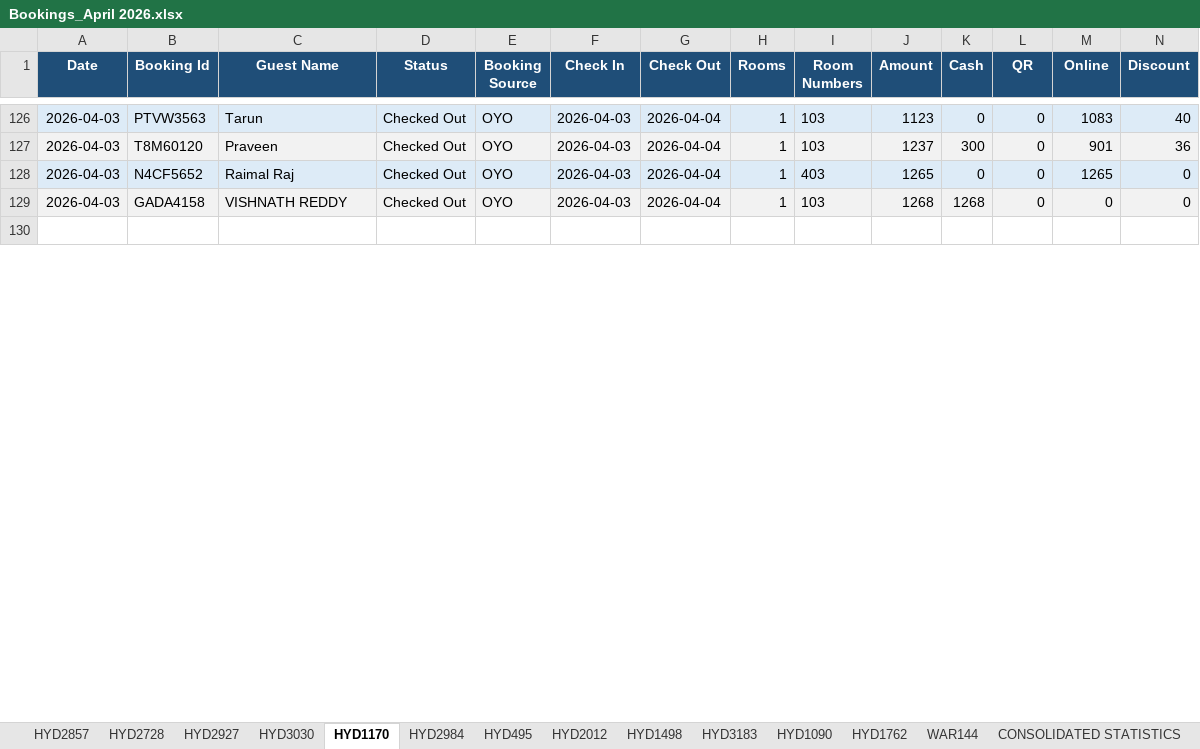
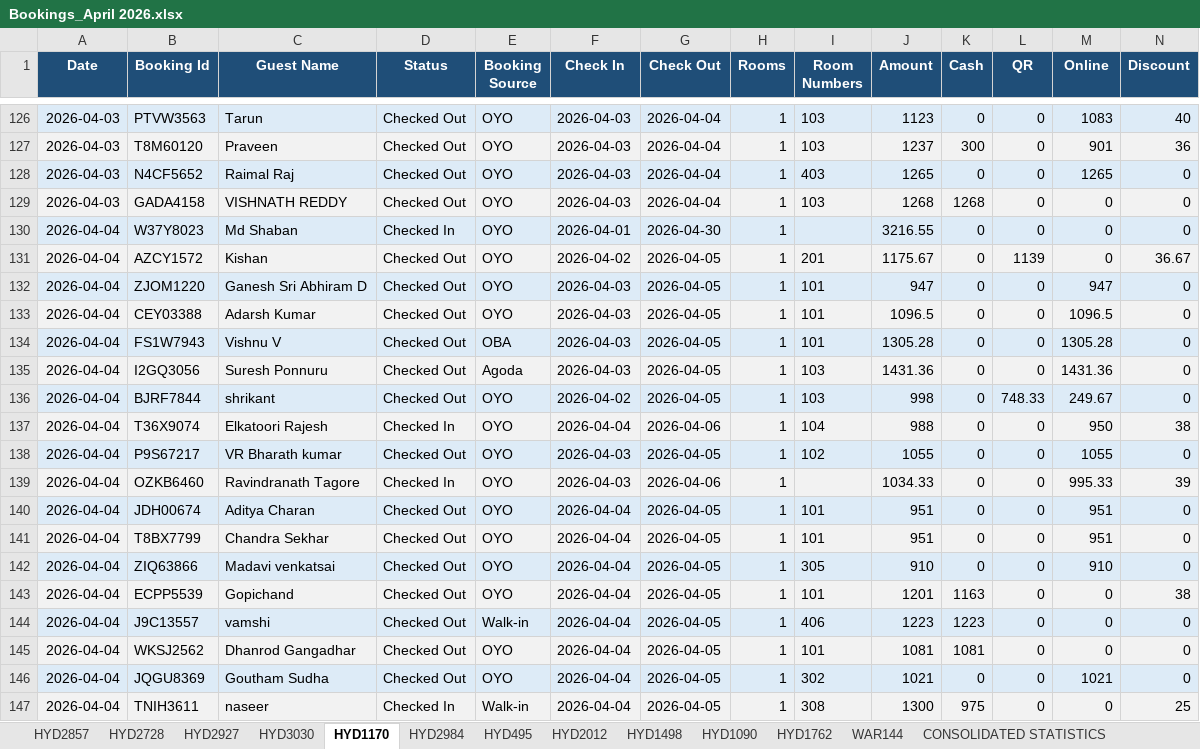
Before and after one commit to propertiesgrouphyd-manager/reports, an Excel workbook: Bookings_April 2026.xlsx, sheet HYD1170, drawn as a sheet; only a part is shown, gaps mark what is left out; the shorter side is filled out with more unchanged rows; values as stored, in another font and other column widths than the file's, no borders; rows hold the shown columns only; the diff covers the shown part only; the diff names each change by its address in the sheet, - before the commit and + after, or states it on an @@ line.

```diff
--- a/Bookings_April 2026.xlsx (sheet HYD1170)
+++ b/Bookings_April 2026.xlsx (sheet HYD1170)
-sheet tab: HYD3183
+row 130: 2026-04-04 | W37Y8023 | Md Shaban | Checked In | OYO | 2026-04-01 | 2026-04-30 | 1 |  | 3216.55 | 0 | 0 | 0 | 0
+row 131: 2026-04-04 | AZCY1572 | Kishan | Checked Out | OYO | 2026-04-02 | 2026-04-05 | 1 | 201 | 1175.67 | 0 | 1139 | 0 | 36.67
+row 132: 2026-04-04 | ZJOM1220 | Ganesh Sri Abhiram D | Checked Out | OYO | 2026-04-03 | 2026-04-05 | 1 | 101 | 947 | 0 | 0 | 947 | 0
+row 133: 2026-04-04 | CEY03388 | Adarsh Kumar | Checked Out | OYO | 2026-04-03 | 2026-04-05 | 1 | 101 | 1096.5 | 0 | 0 | 1096.5 | 0
+row 134: 2026-04-04 | FS1W7943 | Vishnu V | Checked Out | OBA | 2026-04-03 | 2026-04-05 | 1 | 101 | 1305.28 | 0 | 0 | 1305.28 | 0
+row 135: 2026-04-04 | I2GQ3056 | Suresh Ponnuru | Checked Out | Agoda | 2026-04-03 | 2026-04-05 | 1 | 103 | 1431.36 | 0 | 0 | 1431.36 | 0
+row 136: 2026-04-04 | BJRF7844 | shrikant | Checked Out | OYO | 2026-04-02 | 2026-04-05 | 1 | 103 | 998 | 0 | 748.33 | 249.67 | 0
+row 137: 2026-04-04 | T36X9074 | Elkatoori Rajesh | Checked In | OYO | 2026-04-04 | 2026-04-06 | 1 | 104 | 988 | 0 | 0 | 950 | 38
+row 138: 2026-04-04 | P9S67217 | VR Bharath kumar | Checked Out | OYO | 2026-04-03 | 2026-04-05 | 1 | 102 | 1055 | 0 | 0 | 1055 | 0
+row 139: 2026-04-04 | OZKB6460 | Ravindranath Tagore | Checked In | OYO | 2026-04-03 | 2026-04-06 | 1 |  | 1034.33 | 0 | 0 | 995.33 | 39
+row 140: 2026-04-04 | JDH00674 | Aditya Charan | Checked Out | OYO | 2026-04-04 | 2026-04-05 | 1 | 101 | 951 | 0 | 0 | 951 | 0
+row 141: 2026-04-04 | T8BX7799 | Chandra Sekhar | Checked Out | OYO | 2026-04-04 | 2026-04-05 | 1 | 101 | 951 | 0 | 0 | 951 | 0
+row 142: 2026-04-04 | ZIQ63866 | Madavi venkatsai | Checked Out | OYO | 2026-04-04 | 2026-04-05 | 1 | 305 | 910 | 0 | 0 | 910 | 0
+row 143: 2026-04-04 | ECPP5539 | Gopichand | Checked Out | OYO | 2026-04-04 | 2026-04-05 | 1 | 101 | 1201 | 1163 | 0 | 0 | 38
+row 144: 2026-04-04 | J9C13557 | vamshi | Checked Out | Walk-in | 2026-04-04 | 2026-04-05 | 1 | 406 | 1223 | 1223 | 0 | 0 | 0
+row 145: 2026-04-04 | WKSJ2562 | Dhanrod Gangadhar | Checked Out | OYO | 2026-04-04 | 2026-04-05 | 1 | 101 | 1081 | 1081 | 0 | 0 | 0
+row 146: 2026-04-04 | JQGU8369 | Goutham Sudha | Checked Out | OYO | 2026-04-04 | 2026-04-05 | 1 | 302 | 1021 | 0 | 0 | 1021 | 0
+row 147: 2026-04-04 | TNIH3611 | naseer | Checked In | Walk-in | 2026-04-04 | 2026-04-05 | 1 | 308 | 1300 | 975 | 0 | 0 | 25
```
Also changed, not shown: 43 added rows, 4 removed rows, 35 edited cells and cell formats elsewhere in this sheet, sheet HYD2984, sheet CONSOLIDATED STATISTICS, sheet HYD2857, sheet HYD2728, sheet HYD1762, sheet HYD2927, 6 more sheets.
